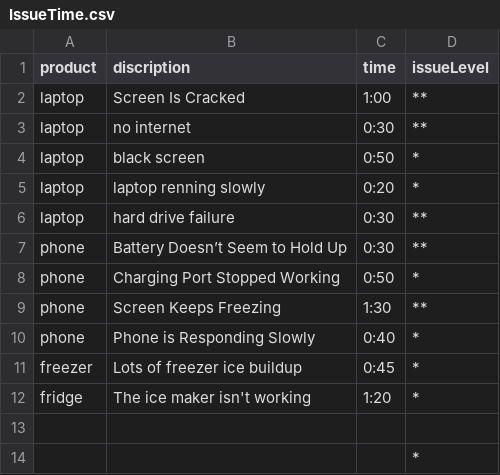
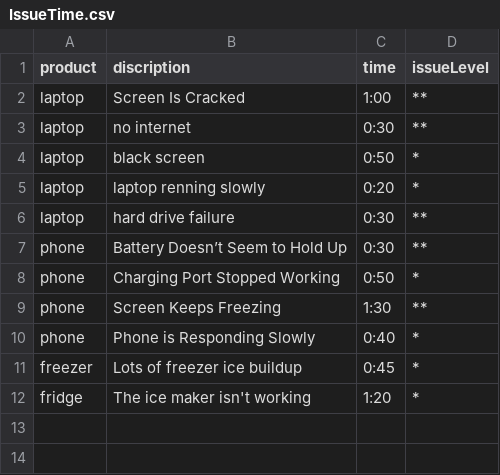
Before and after one commit to FoxFreih/projectA, a CSV file: IssueTime.csv, drawn as a sheet.

```diff
--- a/IssueTime.csv
+++ b/IssueTime.csv
@@ -12,3 +12 @@ freezer, Lots of freezer ice buildup,0:45,*
 fridge, The ice maker isn't working,1:20,*
-
-,,,*
```
Also changed, not shown: customerissue.csv, 3 other files.
